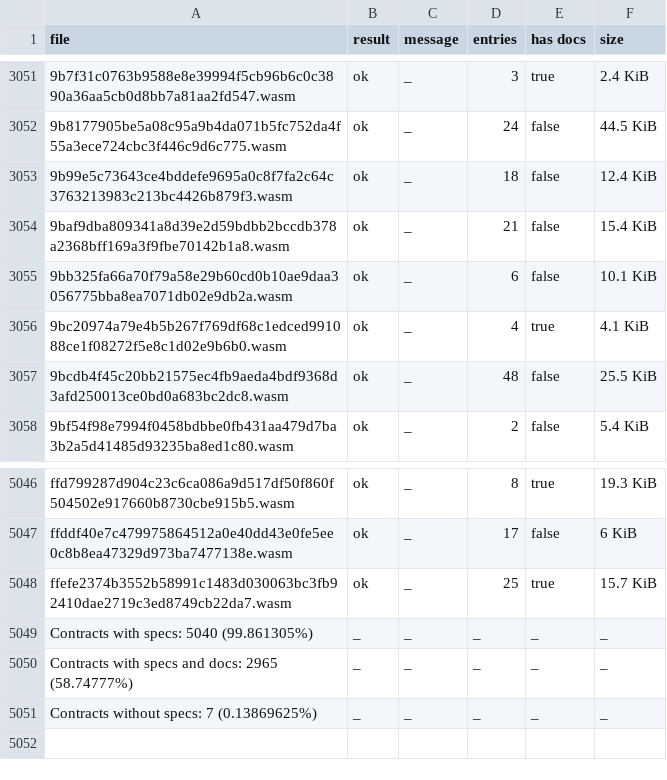
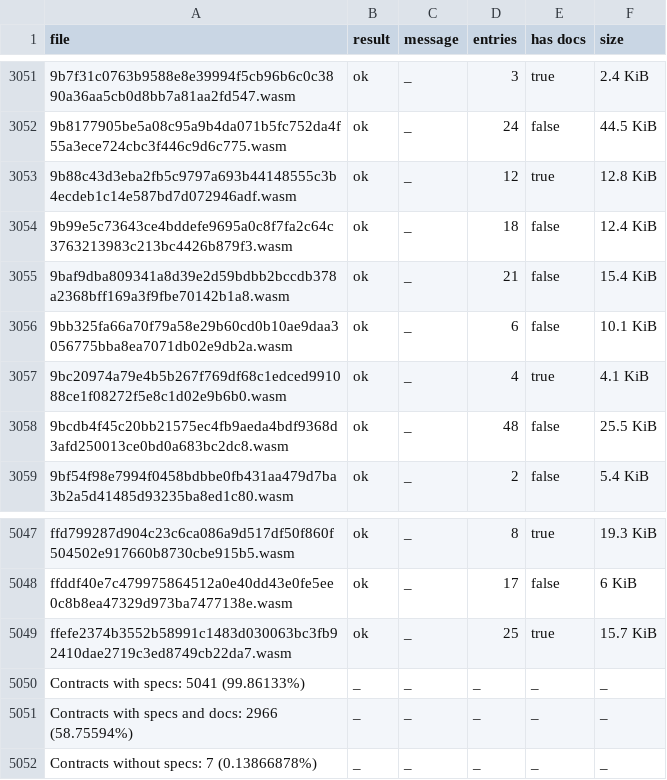
Before and after one commit to stellar-experimental/contract-wasms, a CSV file: analysis/spec.csv, drawn as a sheet; only a part is shown, gaps mark what is left out.

```diff
--- a/analysis/spec.csv
+++ b/analysis/spec.csv
@@ -3052,2 +3052,3 @@ file,result,message,entries,has docs,size
 9b8177905be5a08c95a9b4da071b5fc752da4f55a3ece724cbc3f446c9d6c775.wasm,ok,_,24,false,44.5 KiB
+9b88c43d3eba2fb5c9797a693b44148555c3b4ecdeb1c14e587bd7d072946adf.wasm,ok,_,12,true,12.8 KiB
 9b99e5c73643ce4bddefe9695a0c8f7fa2c64c3763213983c213bc4426b879f3.wasm,ok,_,18,false,12.4 KiB
@@ -5048,4 +5049,4 @@ ffddf40e7c479975864512a0e40dd43e0fe5ee0c8b8ea47329d973ba7477138e.wasm,ok,_,17,fa
 ffefe2374b3552b58991c1483d030063bc3fb92410dae2719c3ed8749cb22da7.wasm,ok,_,25,true,15.7 KiB
-Contracts with specs: 5040 (99.861305%),_,_,_,_,_
-Contracts with specs and docs: 2965 (58.74777%),_,_,_,_,_
-Contracts without specs: 7 (0.13869625%),_,_,_,_,_
+Contracts with specs: 5041 (99.86133%),_,_,_,_,_
+Contracts with specs and docs: 2966 (58.75594%),_,_,_,_,_
+Contracts without specs: 7 (0.13866878%),_,_,_,_,_
```
Also changed, not shown: analysis/count_instances_per_wasm.csv, analysis/dupe-code.csv, 21 other files.
